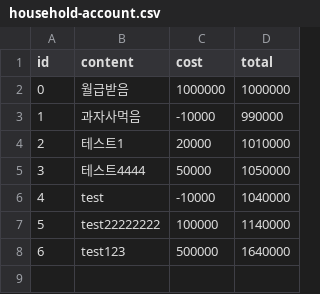
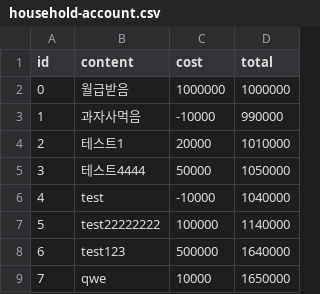
Before and after one commit to jeong-ai26/study-project, a CSV file: text-based-household-account-book-cli/household-account.csv, drawn as a sheet.

```diff
--- a/text-based-household-account-book-cli/household-account.csv
+++ b/text-based-household-account-book-cli/household-account.csv
@@ -8 +8,2 @@ id,content,cost,total
 6,test123,500000,1640000
+7,qwe,10000,1650000
```
Also changed, not shown: 1 other file.
